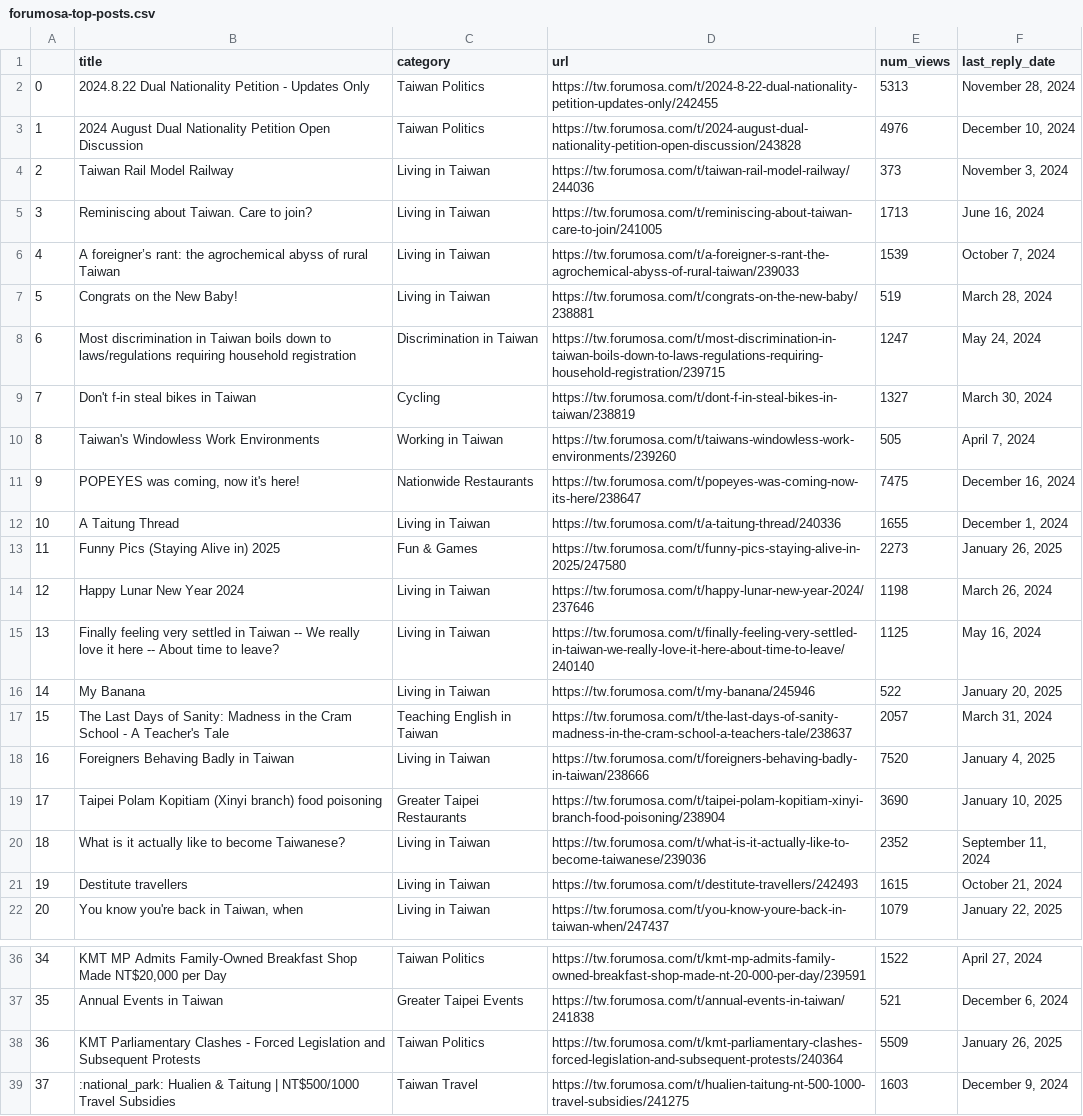
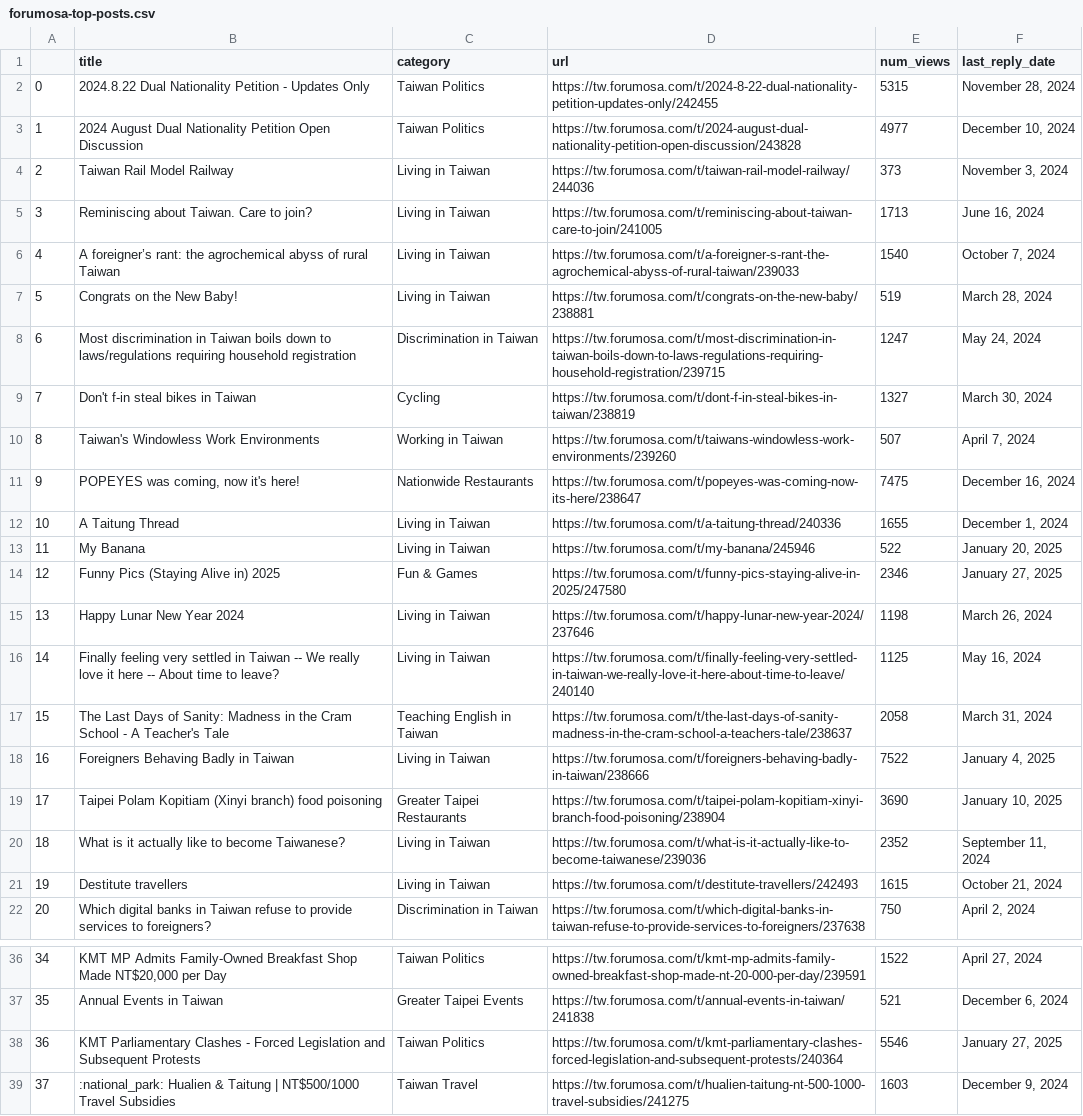
Before and after one commit to ssaanndwich/scrape-forumosa, a CSV file: forumosa-top-posts.csv, drawn as a sheet; only a part is shown, gaps mark what is left out; the diff covers the shown part only.

```diff
--- a/forumosa-top-posts.csv
+++ b/forumosa-top-posts.csv
@@ -1,7 +1,7 @@
 ,title,category,url,num_views,last_reply_date
-0,2024.8.22 Dual Nationality Petition - Updates Only,Taiwan Politics,https://tw.forumosa.com/t/2024-8-22-dual-nationality-petition-updates-only/242455,5313,"November 28, 2024"
-1,2024 August Dual Nationality Petition Open Discussion,Taiwan Politics,https://tw.forumosa.com/t/2024-august-dual-nationality-petition-open-discussion/243828,4976,"December 10, 2024"
+0,2024.8.22 Dual Nationality Petition - Updates Only,Taiwan Politics,https://tw.forumosa.com/t/2024-8-22-dual-nationality-petition-updates-only/242455,5315,"November 28, 2024"
+1,2024 August Dual Nationality Petition Open Discussion,Taiwan Politics,https://tw.forumosa.com/t/2024-august-dual-nationality-petition-open-discussion/243828,4977,"December 10, 2024"
 2,Taiwan Rail Model Railway,Living in Taiwan,https://tw.forumosa.com/t/taiwan-rail-model-railway/244036,373,"November 3, 2024"
 3,Reminiscing about Taiwan. Care to join?,Living in Taiwan,https://tw.forumosa.com/t/reminiscing-about-taiwan-care-to-join/241005,1713,"June 16, 2024"
-4,A foreigner’s rant: the agrochemical abyss of rural Taiwan,Living in Taiwan,https://tw.forumosa.com/t/a-foreigner-s-rant-the-agrochemical-abyss-of-rural-taiwan/239033,1539,"October 7, 2024"
+4,A foreigner’s rant: the agrochemical abyss of rural Taiwan,Living in Taiwan,https://tw.forumosa.com/t/a-foreigner-s-rant-the-agrochemical-abyss-of-rural-taiwan/239033,1540,"October 7, 2024"
 5,Congrats on the New Baby!,Living in Taiwan,https://tw.forumosa.com/t/congrats-on-the-new-baby/238881,519,"March 28, 2024"
@@ -9,11 +9,11 @@
 7,Don't f-in steal bikes in Taiwan,Cycling,https://tw.forumosa.com/t/dont-f-in-steal-bikes-in-taiwan/238819,1327,"March 30, 2024"
-8,Taiwan's Windowless Work Environments,Working in Taiwan,https://tw.forumosa.com/t/taiwans-windowless-work-environments/239260,505,"April 7, 2024"
+8,Taiwan's Windowless Work Environments,Working in Taiwan,https://tw.forumosa.com/t/taiwans-windowless-work-environments/239260,507,"April 7, 2024"
 9,"POPEYES was coming, now it's here!",Nationwide Restaurants,https://tw.forumosa.com/t/popeyes-was-coming-now-its-here/238647,7475,"December 16, 2024"
 10,A Taitung Thread,Living in Taiwan,https://tw.forumosa.com/t/a-taitung-thread/240336,1655,"December 1, 2024"
-11,Funny Pics (Staying Alive in) 2025,Fun & Games,https://tw.forumosa.com/t/funny-pics-staying-alive-in-2025/247580,2273,"January 26, 2025"
-12,Happy Lunar New Year 2024,Living in Taiwan,https://tw.forumosa.com/t/happy-lunar-new-year-2024/237646,1198,"March 26, 2024"
-13,Finally feeling very settled in Taiwan -- We really love it here -- About time to leave?,Living in Taiwan,https://tw.forumosa.com/t/finally-feeling-very-settled-in-taiwan-we-really-love-it-here-about-time-to-leave/240140,1125,"May 16, 2024"
-14,My Banana,Living in Taiwan,https://tw.forumosa.com/t/my-banana/245946,522,"January 20, 2025"
-15,The Last Days of Sanity: Madness in the Cram School - A Teacher's Tale,Teaching English in Taiwan,https://tw.forumosa.com/t/the-last-days-of-sanity-madness-in-the-cram-school-a-teachers-tale/238637,2057,"March 31, 2024"
-16,Foreigners Behaving Badly in Taiwan,Living in Taiwan,https://tw.forumosa.com/t/foreigners-behaving-badly-in-taiwan/238666,7520,"January 4, 2025"
+11,My Banana,Living in Taiwan,https://tw.forumosa.com/t/my-banana/245946,522,"January 20, 2025"
+12,Funny Pics (Staying Alive in) 2025,Fun & Games,https://tw.forumosa.com/t/funny-pics-staying-alive-in-2025/247580,2346,"January 27, 2025"
+13,Happy Lunar New Year 2024,Living in Taiwan,https://tw.forumosa.com/t/happy-lunar-new-year-2024/237646,1198,"March 26, 2024"
+14,Finally feeling very settled in Taiwan -- We really love it here -- About time to leave?,Living in Taiwan,https://tw.forumosa.com/t/finally-feeling-very-settled-in-taiwan-we-really-love-it-here-about-time-to-leave/240140,1125,"May 16, 2024"
+15,The Last Days of Sanity: Madness in the Cram School - A Teacher's Tale,Teaching English in Taiwan,https://tw.forumosa.com/t/the-last-days-of-sanity-madness-in-the-cram-school-a-teachers-tale/238637,2058,"March 31, 2024"
+16,Foreigners Behaving Badly in Taiwan,Living in Taiwan,https://tw.forumosa.com/t/foreigners-behaving-badly-in-taiwan/238666,7522,"January 4, 2025"
 17,Taipei Polam Kopitiam (Xinyi branch) food poisoning,Greater Taipei Restaurants,https://tw.forumosa.com/t/taipei-polam-kopitiam-xinyi-branch-food-poisoning/238904,3690,"January 10, 2025"
@@ -21,2 +21,2 @@
 19,Destitute travellers,Living in Taiwan,https://tw.forumosa.com/t/destitute-travellers/242493,1615,"October 21, 2024"
-20,"You know you're back in Taiwan, when",Living in Taiwan,https://tw.forumosa.com/t/you-know-youre-back-in-taiwan-when/247437,1079,"January 22, 2025"
+20,Which digital banks in Taiwan refuse to provide services to foreigners?,Discrimination in Taiwan,https://tw.forumosa.com/t/which-digital-banks-in-taiwan-refuse-to-provide-services-to-foreigners/237638,750,"April 2, 2024"
@@ -37,3 +37,3 @@
 35,Annual Events in Taiwan,Greater Taipei Events,https://tw.forumosa.com/t/annual-events-in-taiwan/241838,521,"December 6, 2024"
-36,KMT Parliamentary Clashes - Forced Legislation and Subsequent Protests,Taiwan Politics,https://tw.forumosa.com/t/kmt-parliamentary-clashes-forced-legislation-and-subsequent-protests/240364,5509,"January 26, 2025"
+36,KMT Parliamentary Clashes - Forced Legislation and Subsequent Protests,Taiwan Politics,https://tw.forumosa.com/t/kmt-parliamentary-clashes-forced-legislation-and-subsequent-protests/240364,5546,"January 27, 2025"
 37,:national_park: Hualien & Taitung | NT$500/1000 Travel Subsidies,Taiwan Travel,https://tw.forumosa.com/t/hualien-taitung-nt-500-1000-travel-subsidies/241275,1603,"December 9, 2024"
```
Also changed, not shown: 11 edited cells elsewhere in this file.
